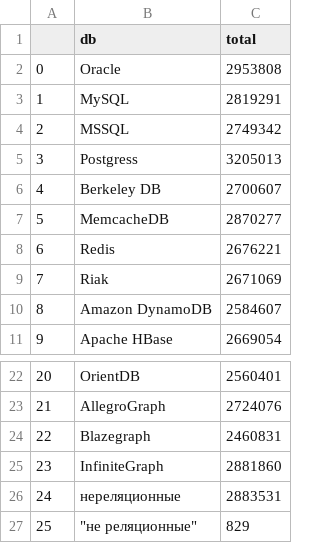
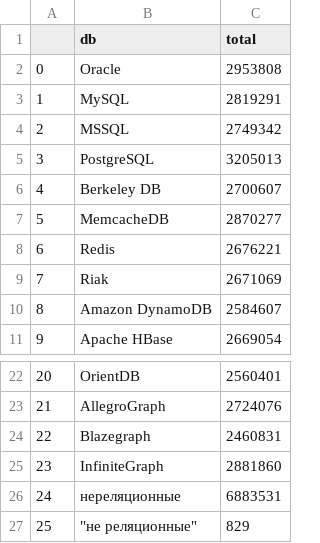
Before and after one commit to skywhytempo/InternetProg, a CSV file: bdz/data/yandex_total.csv, drawn as a sheet; only a part is shown, gaps mark what is left out.

```diff
--- a/bdz/data/yandex_total.csv
+++ b/bdz/data/yandex_total.csv
@@ -4,3 +4,3 @@
 2,MSSQL,2749342
-3,Postgress,3205013
+3,PostgreSQL,3205013
 4,Berkeley DB,2700607
@@ -25,3 +25,3 @@
 23,InfiniteGraph,2881860
-24,нереляционные,2883531
+24,нереляционные,6883531
 25,"""не реляционные""",829
```
Also changed, not shown: 6 other files.
